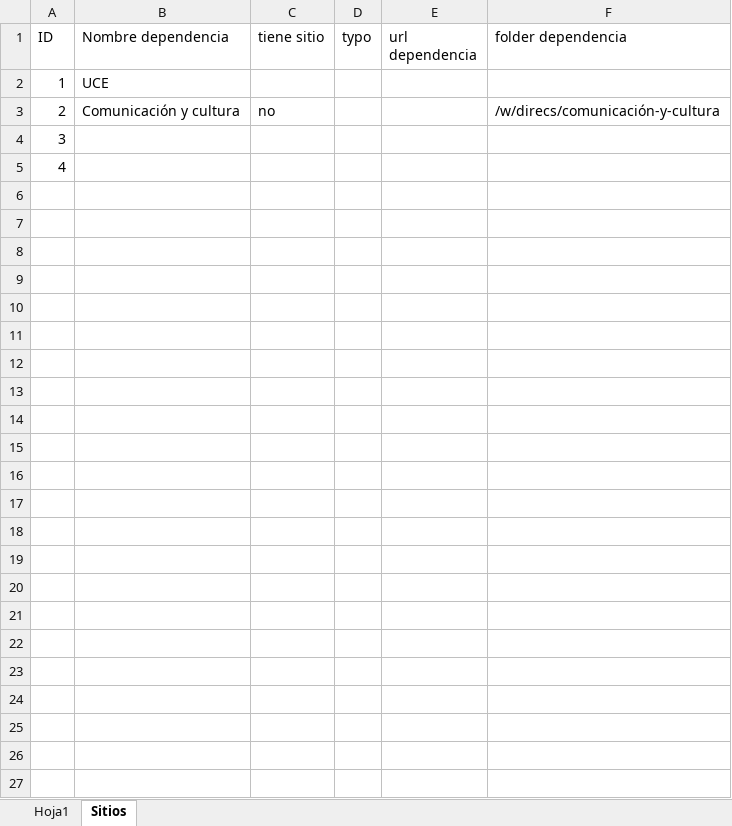
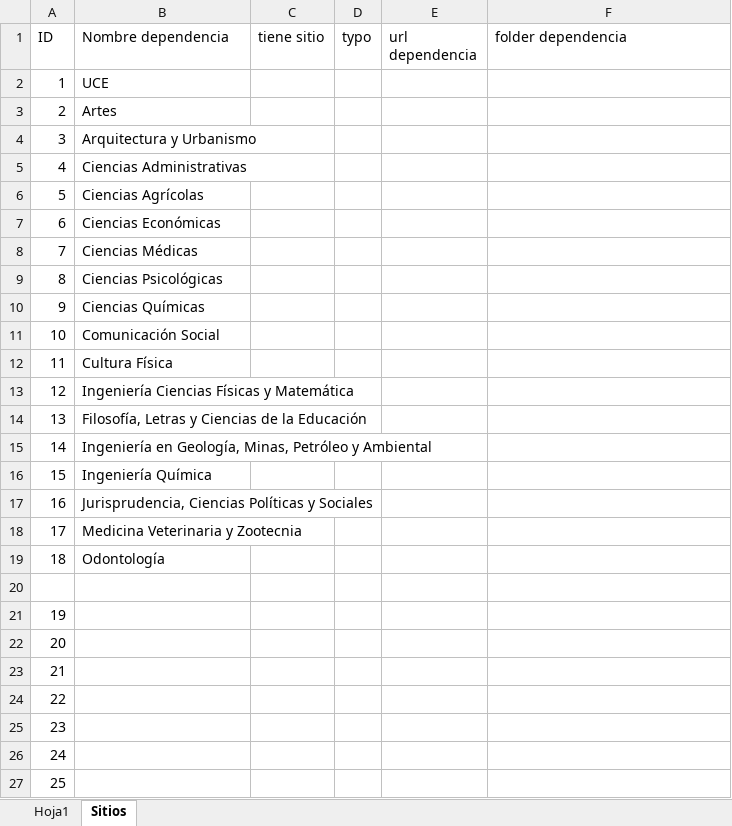
Before and after one commit to dacopan/portal-uce, an Excel workbook: public_html/docs/users.xlsx, sheet Sitios, drawn as a sheet; values as stored, in another font and other column widths than the file's, no borders; the diff names each change by its address in the sheet, - before the commit and + after, or states it on an @@ line.

```diff
--- a/public_html/docs/users.xlsx (sheet Sitios)
+++ b/public_html/docs/users.xlsx (sheet Sitios)
-B3 (Nombre dependencia): Comunicación y cultura
+B3 (Nombre dependencia): Artes
-C3 (tiene sitio): no
+C3 (tiene sitio): (empty)
-F3 (folder dependencia): /w/direcs/comunicación-y-cultura
+F3 (folder dependencia): (empty)
-B4 (Nombre dependencia): (empty)
+B4 (Nombre dependencia): Arquitectura y Urbanismo
-B5 (Nombre dependencia): (empty)
+B5 (Nombre dependencia): Ciencias Administrativas
+row 6: 5 | Ciencias Agrícolas
+row 7: 6 | Ciencias Económicas
+row 8: 7 | Ciencias Médicas
+row 9: 8 | Ciencias Psicológicas
+row 10: 9 | Ciencias Químicas
+row 11: 10 | Comunicación Social
+row 12: 11 | Cultura Física
+row 13: 12 | Ingeniería Ciencias Físicas y Matemática
+row 14: 13 | Filosofía, Letras y Ciencias de la Educación
+row 15: 14 | Ingeniería en Geología, Minas, Petróleo y Ambiental
+row 16: 15 | Ingeniería Química
+row 17: 16 | Jurisprudencia, Ciencias Políticas y Sociales
+row 18: 17 | Medicina Veterinaria y Zootecnia
+row 19: 18 | Odontología
+row 20: (empty)
+row 21: 19
+row 22: 20
+row 23: 21
+row 24: 22
+row 25: 23
+row 26: 24
+row 27: 25
```
Also changed, not shown: 3 other files.
